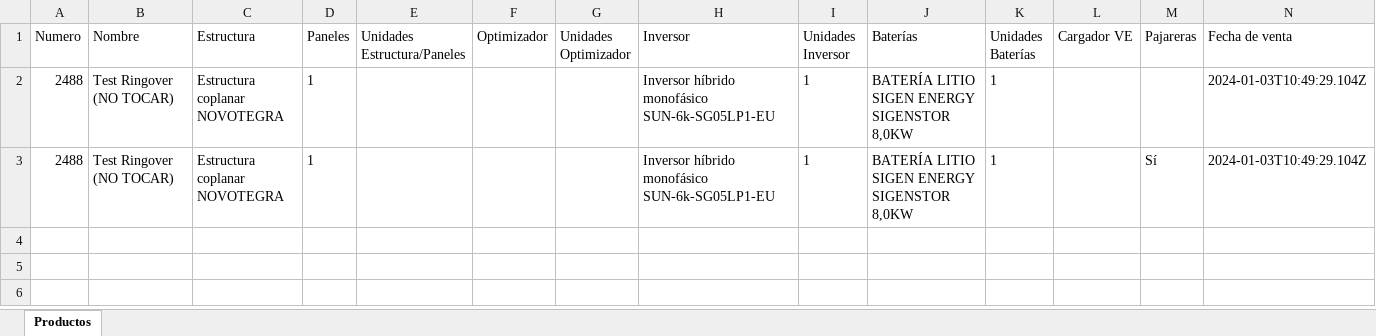
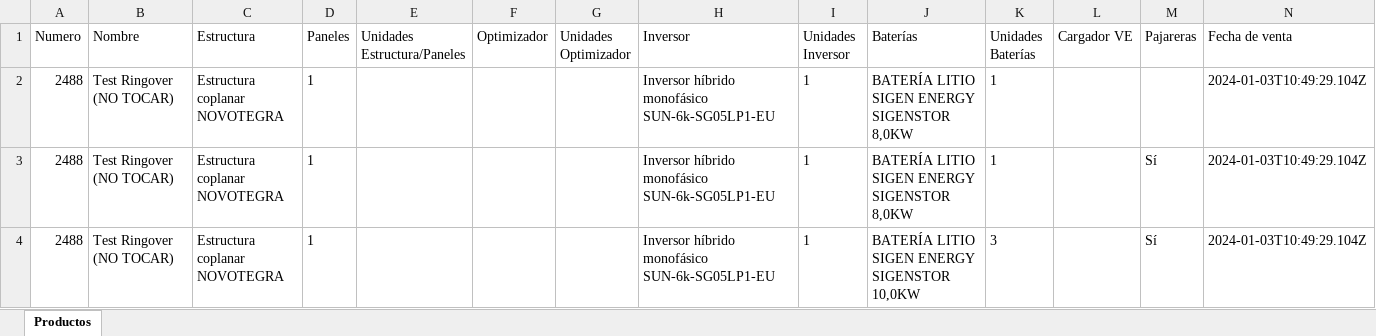
Before and after one commit to AlbertoMayoralGreenSunrise/Render, an Excel workbook: TEST_DEFINITIVO.xlsx, sheet Productos, drawn as a sheet; values as stored, in another font and other column widths than the file's, no borders; the diff names each change by its address in the sheet, - before the commit and + after, or states it on an @@ line.

Commit message:
Crear/Actualizar Excel para pedido 69134d11b9c1d30b15fabdc3

```diff
--- a/TEST_DEFINITIVO.xlsx (sheet Productos)
+++ b/TEST_DEFINITIVO.xlsx (sheet Productos)
+row 4: 2488 | Test Ringover (NO TOCAR) | Estructura coplanar NOVOTEGRA | 1 |  |  |  | Inversor híbrido monofásico SUN-6k-SG05LP1-EU | 1 | BATERÍA LITIO SIGEN ENERGY SIGENSTOR 10,0KW | 3 |  | Sí | 2024-01-03T10:49:29.104Z
```
